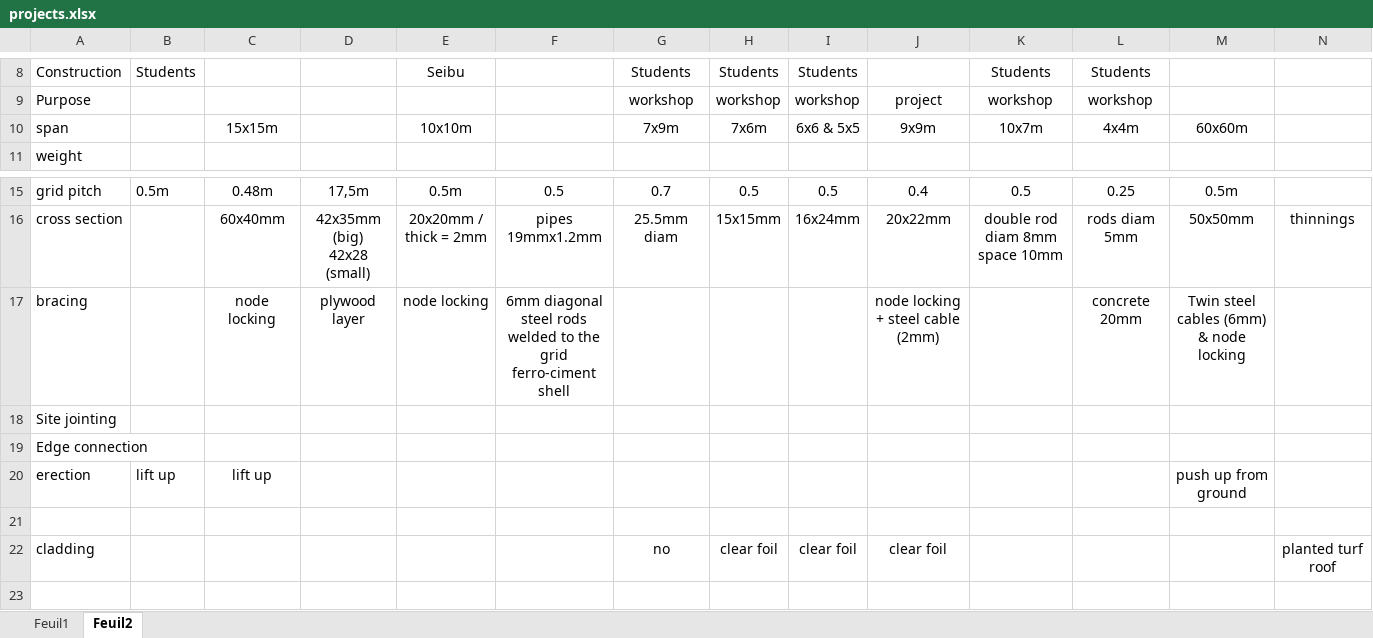
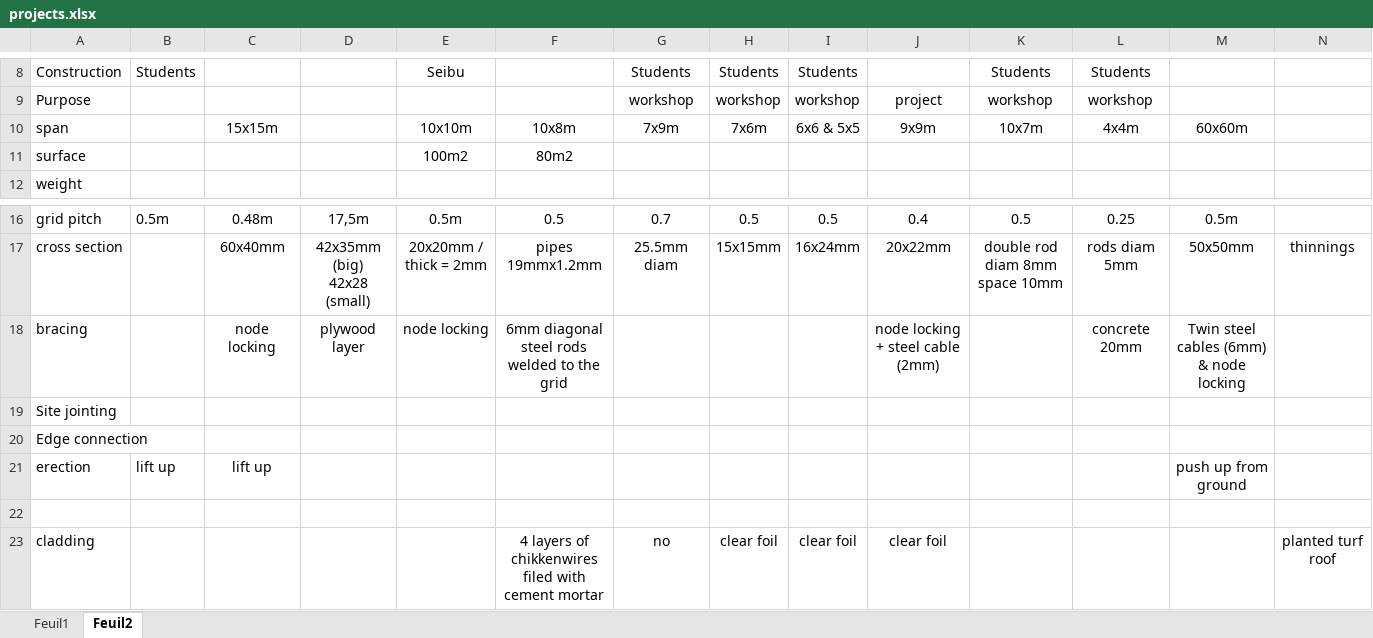
Before and after one commit to lionpeloux/Thesis, an Excel workbook: latex2/ch1_gridshell/projects.xlsx, sheet Feuil2, drawn as a sheet; only a part is shown, gaps mark what is left out; values as stored, in another font and other column widths than the file's, no borders; addresses are those after the commit; rows hold the shown columns only; ↵ is a line break in a cell; the diff names each change by its address in the sheet, - before the commit and + after, or states it on an @@ line.

```diff
--- a/latex2/ch1_gridshell/projects.xlsx (sheet Feuil2)
+++ b/latex2/ch1_gridshell/projects.xlsx (sheet Feuil2)
-F10: (empty)
+F10: 10x8m
+row 11: surface |  |  |  | 100m2 | 80m2
-F18: …the grid ↵ ferro-ciment shell
+F18: …the grid
-F23: (empty)
+F23: 4 layers of chikkenwires filed with cement mortar
```
Also changed, not shown: sheet Feuil1, 7 other files.
